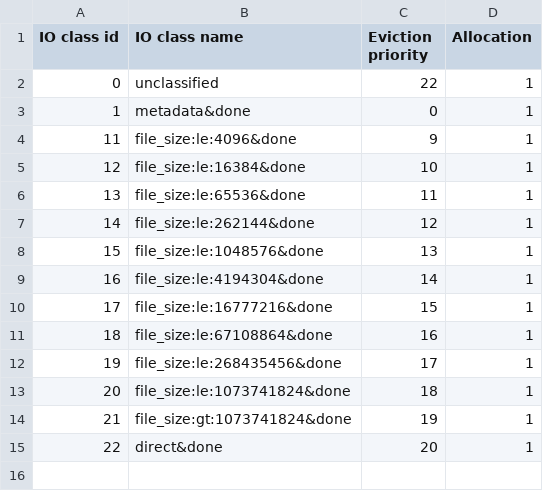
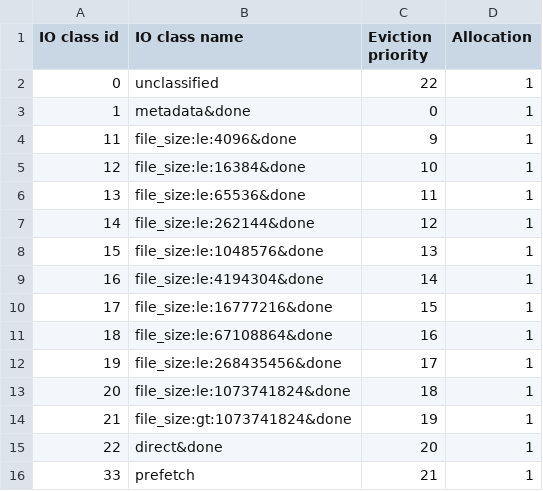
Before and after one commit to Open-CAS/open-cas-linux, a CSV file: utils/ioclass-config.csv, drawn as a sheet.

Commit message:
Add prefetch support
Signed-off-by: Robert Baldyga <robert.baldyga@unvertical.com>

```diff
--- a/utils/ioclass-config.csv
+++ b/utils/ioclass-config.csv
@@ -15 +15,2 @@ IO class id,IO class name,Eviction priority,Allocation
 22,direct&done,20,1
+33,prefetch,21,1
```
Also changed, not shown: 8 other files.
